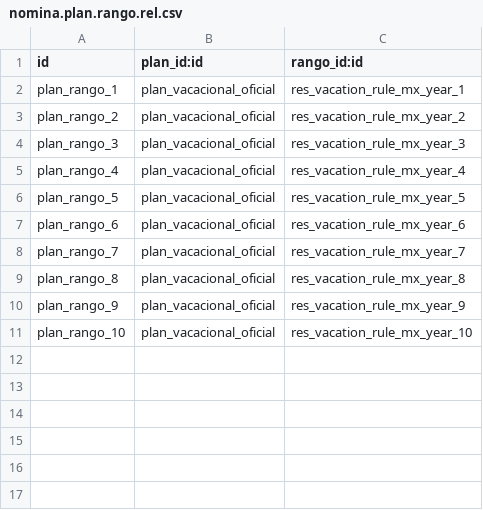
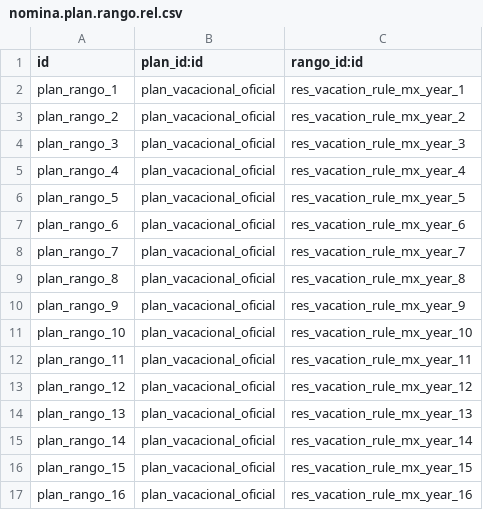
Before and after one commit to AeroGenCreator/Nenova-Nominas, a CSV file: custom/nomina/data/nomina.plan.rango.rel.csv, drawn as a sheet.

```diff
--- a/custom/nomina/data/nomina.plan.rango.rel.csv
+++ b/custom/nomina/data/nomina.plan.rango.rel.csv
@@ -11 +11,7 @@ plan_rango_9,plan_vacacional_oficial,res_vacation_rule_mx_year_9
 plan_rango_10,plan_vacacional_oficial,res_vacation_rule_mx_year_10
+plan_rango_11,plan_vacacional_oficial,res_vacation_rule_mx_year_11
+plan_rango_12,plan_vacacional_oficial,res_vacation_rule_mx_year_12
+plan_rango_13,plan_vacacional_oficial,res_vacation_rule_mx_year_13
+plan_rango_14,plan_vacacional_oficial,res_vacation_rule_mx_year_14
+plan_rango_15,plan_vacacional_oficial,res_vacation_rule_mx_year_15
+plan_rango_16,plan_vacacional_oficial,res_vacation_rule_mx_year_16
```
Also changed, not shown: custom/nomina/data/nomina.vacacional.rangos.csv, custom/nomina/security/ir.model.access.csv, 14 other files.
